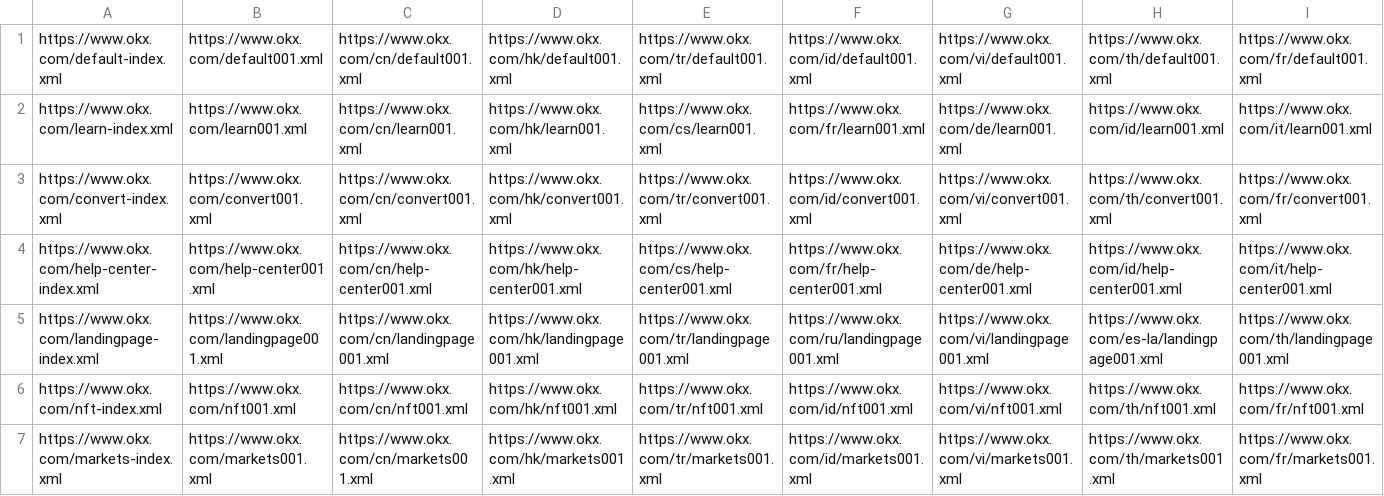
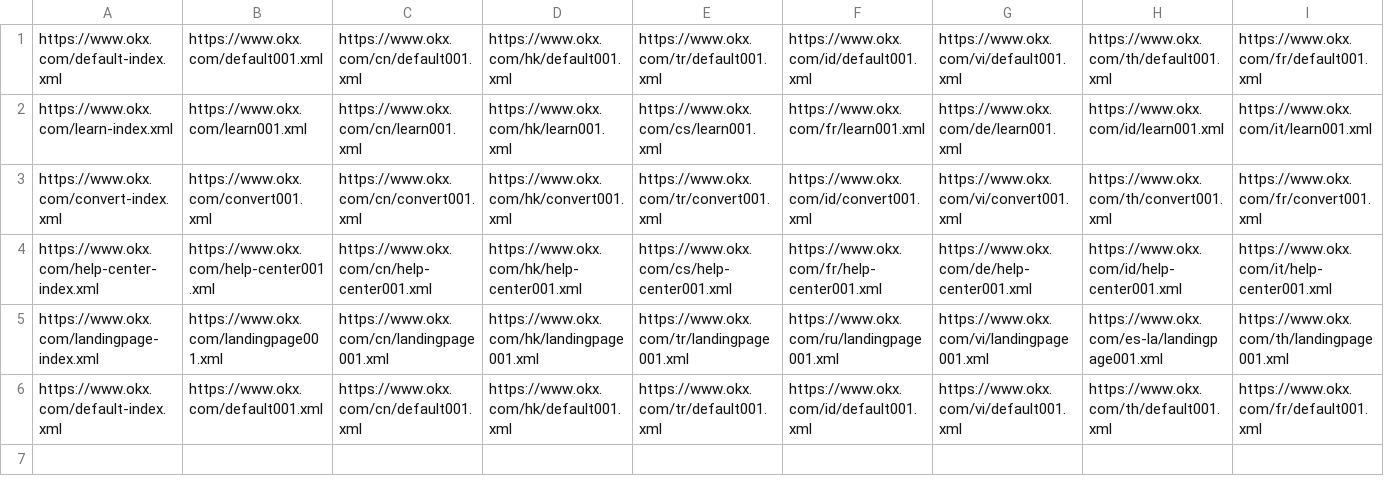
Before and after one commit to Monsieur-Bandana/index_searcher, a CSV file: sokxcomrobotstxt.csv, drawn as a sheet; only a part is shown; rows hold the shown columns only; the diff covers the shown part only; the diff names each change by its address in the sheet, - before the commit and + after, or states it on an @@ line.

```diff
--- a/sokxcomrobotstxt.csv
+++ b/sokxcomrobotstxt.csv
-A6: https://www.okx.com/nft-index.xml
+A6: https://www.okx.com/default-index.xml
-B6: https://www.okx.com/nft001.xml
+B6: https://www.okx.com/default001.xml
-C6: https://www.okx.com/cn/nft001.xml
+C6: https://www.okx.com/cn/default001.xml
-D6: https://www.okx.com/hk/nft001.xml
+D6: https://www.okx.com/hk/default001.xml
-E6: https://www.okx.com/tr/nft001.xml
+E6: https://www.okx.com/tr/default001.xml
-F6: https://www.okx.com/id/nft001.xml
+F6: https://www.okx.com/id/default001.xml
-G6: https://www.okx.com/vi/nft001.xml
+G6: https://www.okx.com/vi/default001.xml
-H6: https://www.okx.com/th/nft001.xml
+H6: https://www.okx.com/th/default001.xml
-I6: https://www.okx.com/fr/nft001.xml
+I6: https://www.okx.com/fr/default001.xml
-row 7: https://www.okx.com/markets-index.xml | https://www.okx.com/markets001.xml | https://www.okx.com/cn/markets001.xml | https://www.okx.com/hk/markets001.xml | https://www.okx.com/tr/markets001.xml | https://www.okx.com/id/markets001.xml | https://www.okx.com/vi/markets001.xml | https://www.okx.com/th/markets001.xml | https://www.okx.com/fr/markets001.xml
```
Also changed, not shown: 11 edited cells elsewhere in this file, 3 other files.
